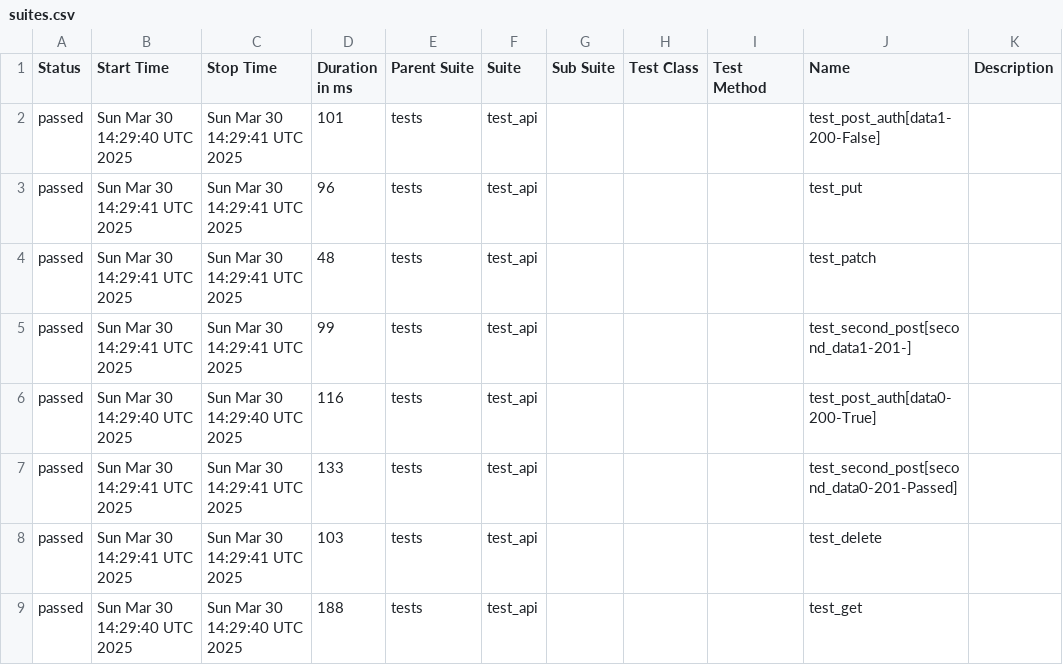
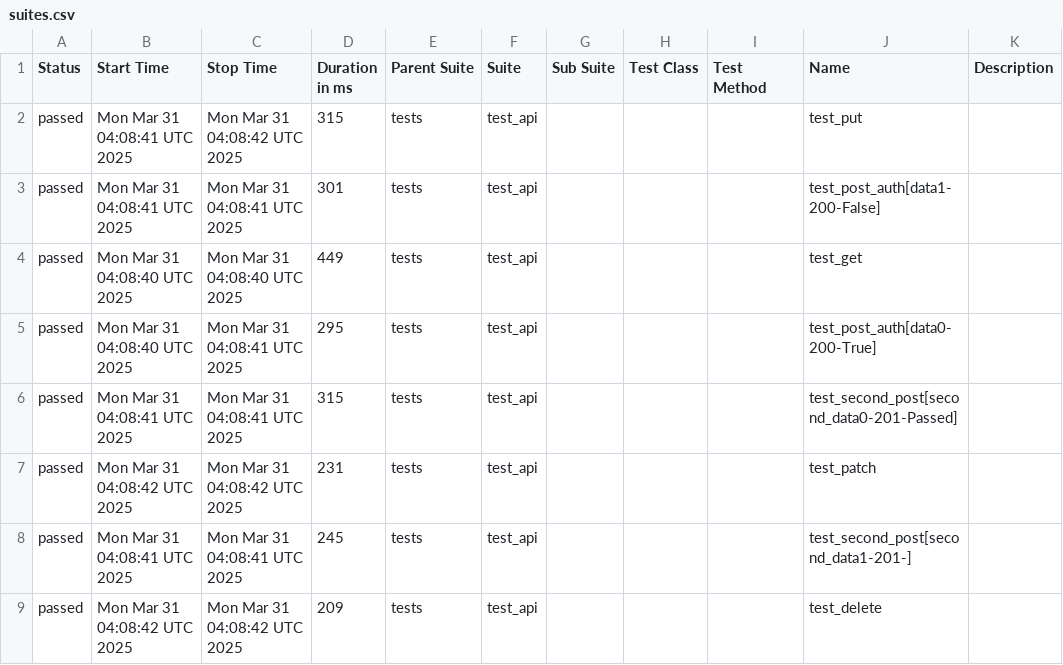
Before and after one commit to Krupn0v/QA_portfolio, a CSV file: data/suites.csv, drawn as a sheet.

```diff
--- a/data/suites.csv
+++ b/data/suites.csv
@@ -1,9 +1,9 @@
 "Status","Start Time","Stop Time","Duration in ms","Parent Suite","Suite","Sub Suite","Test Class","Test Method","Name","Description"
-"passed","Sun Mar 30 14:29:40 UTC 2025","Sun Mar 30 14:29:41 UTC 2025","101","tests","test_api","","","","test_post_auth[data1-200-False]",""
-"passed","Sun Mar 30 14:29:41 UTC 2025","Sun Mar 30 14:29:41 UTC 2025","96","tests","test_api","","","","test_put",""
-"passed","Sun Mar 30 14:29:41 UTC 2025","Sun Mar 30 14:29:41 UTC 2025","48","tests","test_api","","","","test_patch",""
-"passed","Sun Mar 30 14:29:41 UTC 2025","Sun Mar 30 14:29:41 UTC 2025","99","tests","test_api","","","","test_second_post[second_data1-201-]",""
-"passed","Sun Mar 30 14:29:40 UTC 2025","Sun Mar 30 14:29:40 UTC 2025","116","tests","test_api","","","","test_post_auth[data0-200-True]",""
-"passed","Sun Mar 30 14:29:41 UTC 2025","Sun Mar 30 14:29:41 UTC 2025","133","tests","test_api","","","","test_second_post[second_data0-201-Passed]",""
-"passed","Sun Mar 30 14:29:41 UTC 2025","Sun Mar 30 14:29:41 UTC 2025","103","tests","test_api","","","","test_delete",""
-"passed","Sun Mar 30 14:29:40 UTC 2025","Sun Mar 30 14:29:40 UTC 2025","188","tests","test_api","","","","test_get",""
+"passed","Mon Mar 31 04:08:41 UTC 2025","Mon Mar 31 04:08:42 UTC 2025","315","tests","test_api","","","","test_put",""
+"passed","Mon Mar 31 04:08:41 UTC 2025","Mon Mar 31 04:08:41 UTC 2025","301","tests","test_api","","","","test_post_auth[data1-200-False]",""
+"passed","Mon Mar 31 04:08:40 UTC 2025","Mon Mar 31 04:08:40 UTC 2025","449","tests","test_api","","","","test_get",""
+"passed","Mon Mar 31 04:08:40 UTC 2025","Mon Mar 31 04:08:41 UTC 2025","295","tests","test_api","","","","test_post_auth[data0-200-True]",""
+"passed","Mon Mar 31 04:08:41 UTC 2025","Mon Mar 31 04:08:41 UTC 2025","315","tests","test_api","","","","test_second_post[second_data0-201-Passed]",""
+"passed","Mon Mar 31 04:08:42 UTC 2025","Mon Mar 31 04:08:42 UTC 2025","231","tests","test_api","","","","test_patch",""
+"passed","Mon Mar 31 04:08:41 UTC 2025","Mon Mar 31 04:08:41 UTC 2025","245","tests","test_api","","","","test_second_post[second_data1-201-]",""
+"passed","Mon Mar 31 04:08:42 UTC 2025","Mon Mar 31 04:08:42 UTC 2025","209","tests","test_api","","","","test_delete",""
```
Also changed, not shown: 29 other files.
